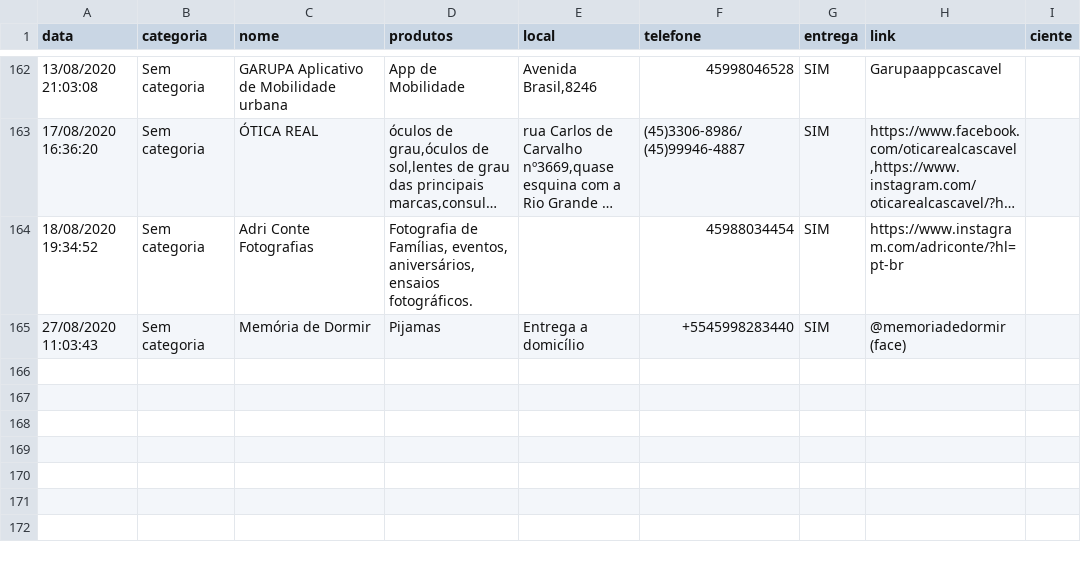
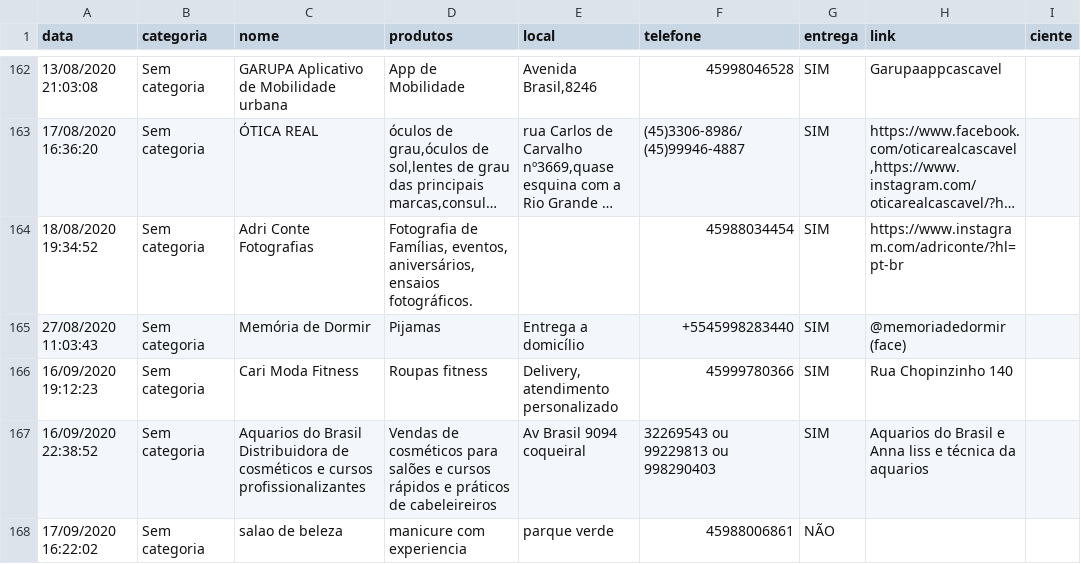
Before and after one commit to tetri/nib_negocio-solidario, a CSV file: _data/negocio-solidario.csv, drawn as a sheet; only a part is shown, gaps mark what is left out; long unchanged cells end in …; the diff names each change by its address in the sheet, - before the commit and + after, or states it on an @@ line.

```diff
--- a/_data/negocio-solidario.csv
+++ b/_data/negocio-solidario.csv
+row 166: 16/09/2020 19:12:23 | Sem categoria | Cari Moda Fitness | Roupas fitness | Delivery, atendimento personalizado | 45999780366 | SIM | Rua Chopinzinho 140
+row 167: 16/09/2020 22:38:52 | Sem categoria | Aquarios do Brasil Distribuidora de cosméticos e cursos profissionalizantes | Vendas de cosméticos para salões e cursos rápidos e práticos de cabeleireiros | Av Brasil 9094 coqueiral | 32269543 ou 99229813 ou 998290403 | SIM | Aquarios do Brasil e Anna liss e técnica da aquarios
+row 168: 17/09/2020 16:22:02 | Sem categoria | salao de beleza | manicure com experiencia | parque verde | 45988006861 | NÃO
```
Also changed, not shown: 3 other files.
